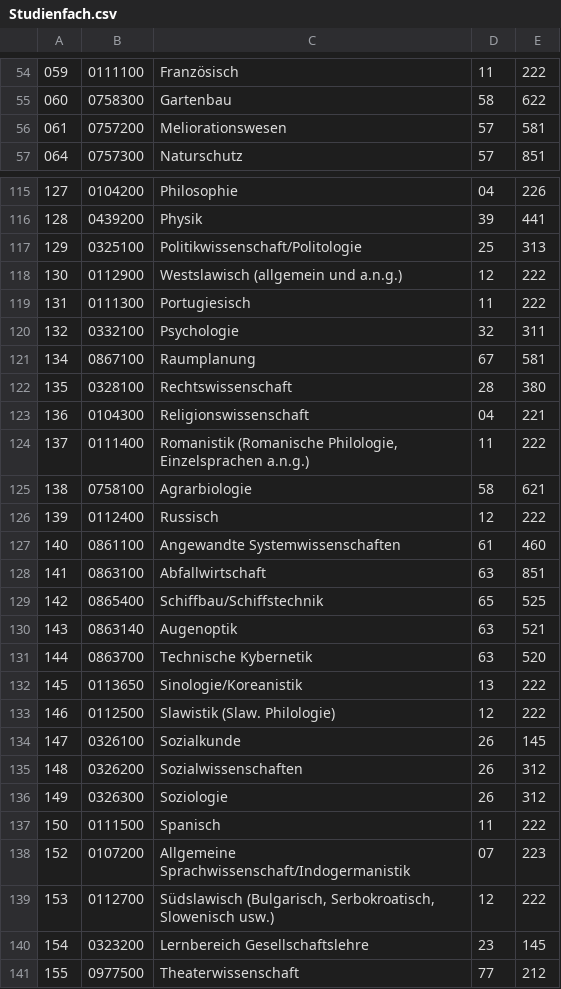
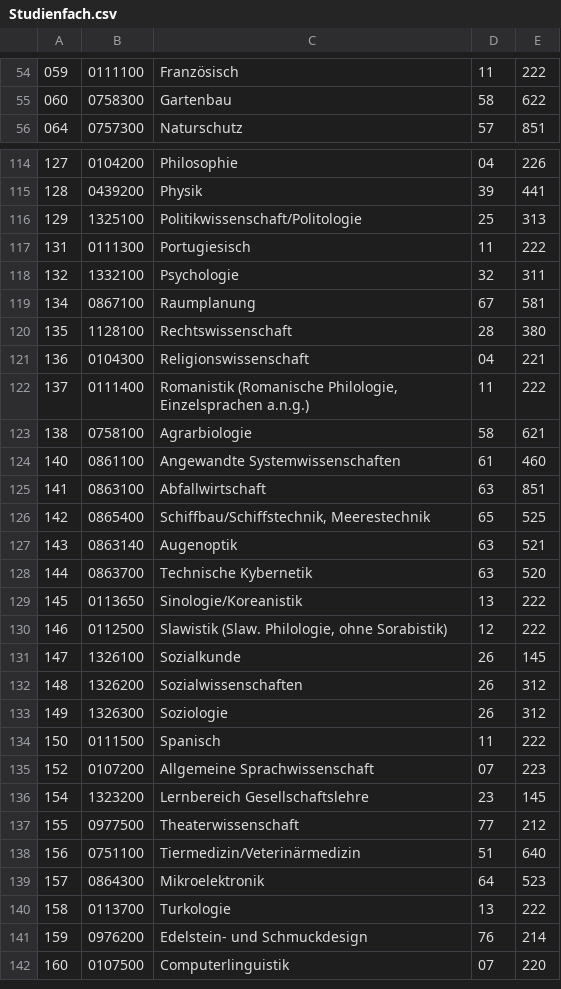
Before and after one commit to dini-ag-kim/hochschulfaechersystematik, a CSV file: destatis-schluesseltabellen/Studienfach.csv, drawn as a sheet; only a part is shown, gaps mark what is left out; the shorter side is filled out with more unchanged rows; the diff covers the shown part only.

```diff
--- a/destatis-schluesseltabellen/Studienfach.csv
+++ b/destatis-schluesseltabellen/Studienfach.csv
@@ -55,3 +55,2 @@
 060;0758300;Gartenbau;58;622
-061;0757200;Meliorationswesen;57;581
 064;0757300;Naturschutz;57;851
@@ -116,8 +115,7 @@
 128;0439200;Physik;39;441
-129;0325100;Politikwissenschaft/Politologie;25;313
-130;0112900;Westslawisch (allgemein und a.n.g.);12;222
+129;1325100;Politikwissenschaft/Politologie;25;313
 131;0111300;Portugiesisch;11;222
-132;0332100;Psychologie;32;311
+132;1332100;Psychologie;32;311
 134;0867100;Raumplanung;67;581
-135;0328100;Rechtswissenschaft;28;380
+135;1128100;Rechtswissenschaft;28;380
 136;0104300;Religionswissenschaft;04;221
@@ -125,6 +123,5 @@
 138;0758100;Agrarbiologie;58;621
-139;0112400;Russisch;12;222
 140;0861100;Angewandte Systemwissenschaften;61;460
 141;0863100;Abfallwirtschaft;63;851
-142;0865400;Schiffbau/Schiffstechnik;65;525
+142;0865400;Schiffbau/Schiffstechnik, Meerestechnik;65;525
 143;0863140;Augenoptik;63;521
@@ -132,10 +129,9 @@
 145;0113650;Sinologie/Koreanistik;13;222
-146;0112500;Slawistik (Slaw. Philologie);12;222
-147;0326100;Sozialkunde;26;145
-148;0326200;Sozialwissenschaften;26;312
-149;0326300;Soziologie;26;312
+146;0112500;Slawistik (Slaw. Philologie, ohne Sorabistik);12;222
+147;1326100;Sozialkunde;26;145
+148;1326200;Sozialwissenschaften;26;312
+149;1326300;Soziologie;26;312
 150;0111500;Spanisch;11;222
-152;0107200;Allgemeine Sprachwissenschaft/Indogermanistik;07;223
-153;0112700;Südslawisch (Bulgarisch, Serbokroatisch, Slowenisch usw.);12;222
-154;0323200;Lernbereich Gesellschaftslehre;23;145
+152;0107200;Allgemeine Sprachwissenschaft;07;223
+154;1323200;Lernbereich Gesellschaftslehre;23;145
 155;0977500;Theaterwissenschaft;77;212
```
Also changed, not shown: 4 added rows, 12 removed rows and 66 edited cells elsewhere in this file, destatis-schluesseltabellen/Faechergruppe.csv, destatis-schluesseltabellen/Studienbereich.csv.
